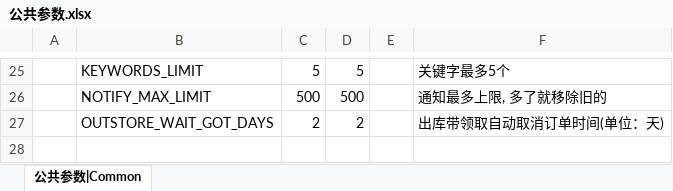
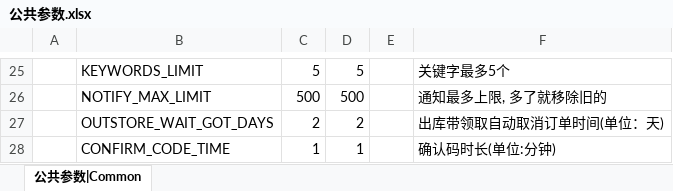
Before and after one commit to ericyonng/CrystalNet, an Excel workbook: service/TestService/config/xlsx/公共参数.xlsx, sheet 公共参数|Common, drawn as a sheet; only a part is shown, gaps mark what is left out; values as stored, in another font and other column widths than the file's, no borders; the diff names each change by its address in the sheet, - before the commit and + after, or states it on an @@ line.

```diff
--- a/service/TestService/config/xlsx/公共参数.xlsx (sheet 公共参数|Common)
+++ b/service/TestService/config/xlsx/公共参数.xlsx (sheet 公共参数|Common)
+row 28:  | CONFIRM_CODE_TIME | 1 | 1 |  | 确认码时长(单位:分钟)
```
Also changed, not shown: service/TestService/config/xlsx/文字id.xlsx, 43 other files.
